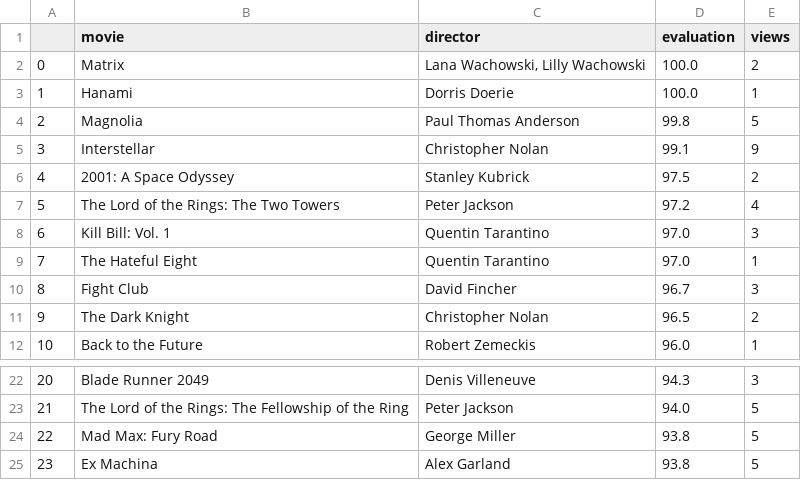
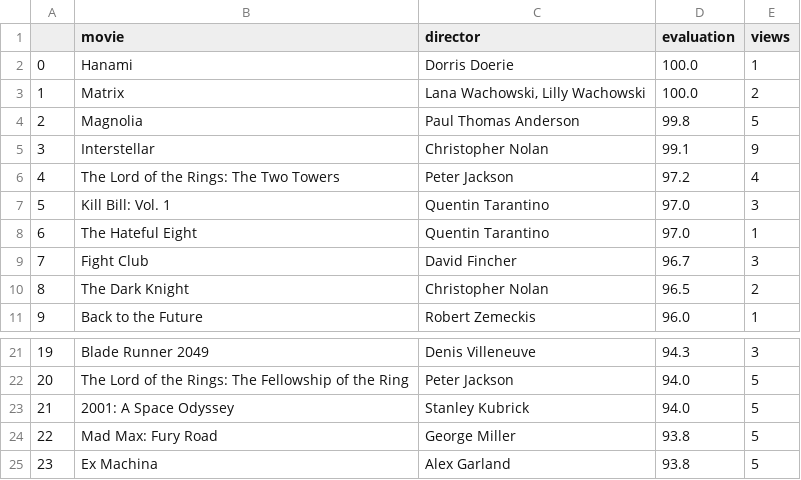
Before and after one commit to muellermax/muellermax.github.io, a CSV file: moviedashboard/top_movies.csv, drawn as a sheet; only a part is shown, gaps mark what is left out; removed rows and columns are numbered as before the commit, all else as after; the diff names each change by its address in the sheet, - before the commit and + after, or states it on an @@ line.

```diff
--- a/moviedashboard/top_movies.csv
+++ b/moviedashboard/top_movies.csv
@@ row 3 moved to row 2: 0 @@
@@ column A renumbered between rows 3 and 22 @@
-row 6: 4 | 2001: A Space Odyssey | Stanley Kubrick | 97.5 | 2
+row 23: 21 | 2001: A Space Odyssey | Stanley Kubrick | 94.0 | 5
```
Also changed, not shown: moviedashboard/recent_movies.csv.
